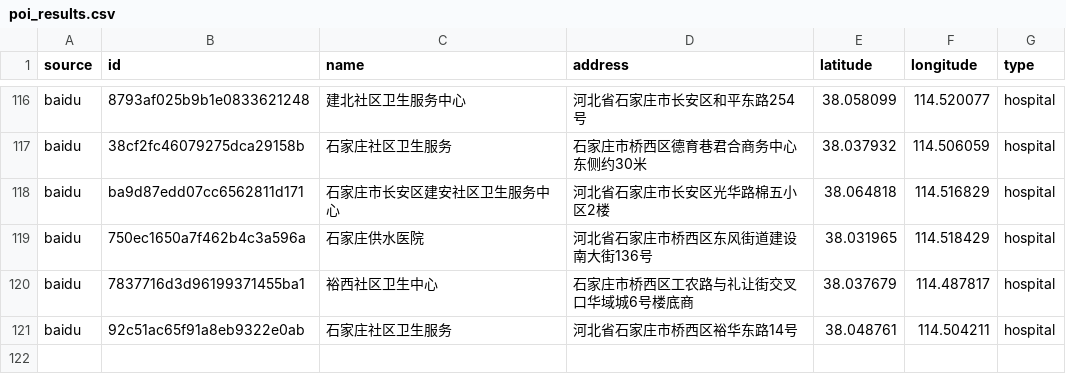
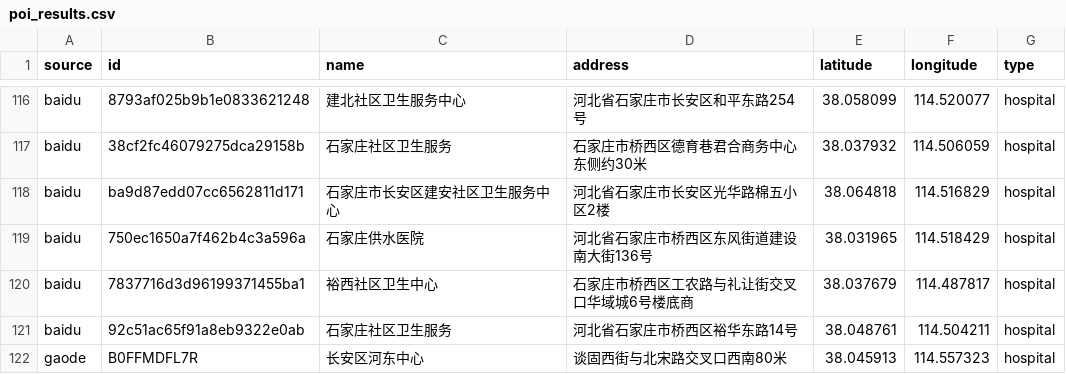
Before and after one commit to CV-Q/python, a CSV file: poi_results.csv, drawn as a sheet; only a part is shown, gaps mark what is left out.

```diff
--- a/poi_results.csv
+++ b/poi_results.csv
@@ -121 +121,2 @@ baidu,7837716d3d96199371455ba1,裕西社区卫生中心,石家庄市桥西区工
 baidu,92c51ac65f91a8eb9322e0ab,石家庄社区卫生服务,河北省石家庄市桥西区裕华东路14号,38.048761,114.504211,hospital
+gaode,B0FFMDFL7R,长安区河东中心,谈固西街与北宋路交叉口西南80米,38.045913,114.557323,hospital
```
Also changed, not shown: 9 other files.
